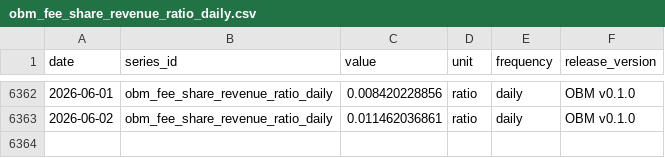
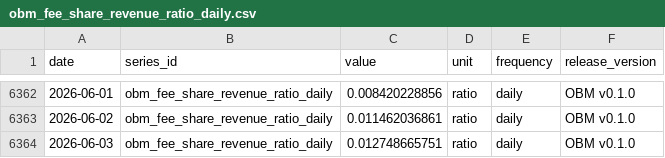
Before and after one commit to diegorllanos/open-bitcoin-metrics, a CSV file: metrics/obm_fee_share_revenue_ratio_daily/obm_fee_share_revenue_ratio_daily.csv, drawn as a sheet; only a part is shown, gaps mark what is left out.

```diff
--- a/metrics/obm_fee_share_revenue_ratio_daily/obm_fee_share_revenue_ratio_daily.csv
+++ b/metrics/obm_fee_share_revenue_ratio_daily/obm_fee_share_revenue_ratio_daily.csv
@@ -6363 +6363,2 @@ date,series_id,value,unit,frequency,release_version
 2026-06-02,obm_fee_share_revenue_ratio_daily,0.011462036861,ratio,daily,OBM v0.1.0
+2026-06-03,obm_fee_share_revenue_ratio_daily,0.012748665751,ratio,daily,OBM v0.1.0
```
Also changed, not shown: metrics/obm_cdd_btcxdays_daily/obm_cdd_btcxdays_daily.csv, metrics/obm_cdd_per_supply_days_daily/obm_cdd_per_supply_days_daily.csv, 33 other files.
